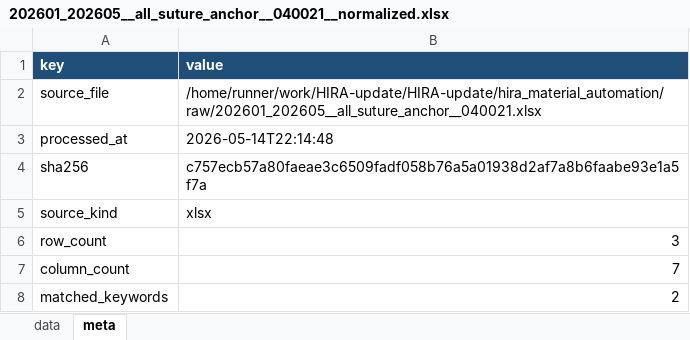
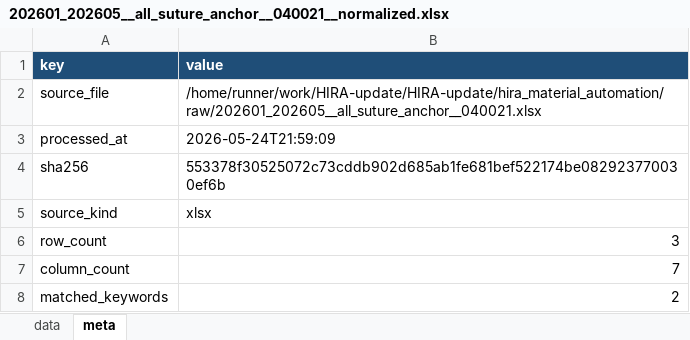
Before and after one commit to JasonSonKR/HIRA-update, an Excel workbook: hira_material_automation/output/monthly/202601_202605__all_suture_anchor__040021__normalized.xlsx, sheet meta, drawn as a sheet; values as stored, in another font and other column widths than the file's, no borders; the diff names each change by its address in the sheet, - before the commit and + after, or states it on an @@ line.

```diff
--- a/hira_material_automation/output/monthly/202601_202605__all_suture_anchor__040021__normalized.xlsx (sheet meta)
+++ b/hira_material_automation/output/monthly/202601_202605__all_suture_anchor__040021__normalized.xlsx (sheet meta)
-B3 (value): 2026-05-14T22:14:48
+B3 (value): 2026-05-24T21:59:09
-B4 (value): c757ecb57a80faeae3c6509fadf058b76a5a01938d2af7a8b6faabe93e1a5f7a
+B4 (value): 553378f30525072c73cddb902d685ab1fe681bef522174be082923770030ef6b
```
Also changed, not shown: hira_material_automation/output/monthly/202601_202605__acl_primary_fixation_metal__040023__normalized.xlsx, hira_material_automation/output/monthly/202601_202605__arthroscopy_suture_needle_detachable__040028__normalized.xlsx, 16 other files.
